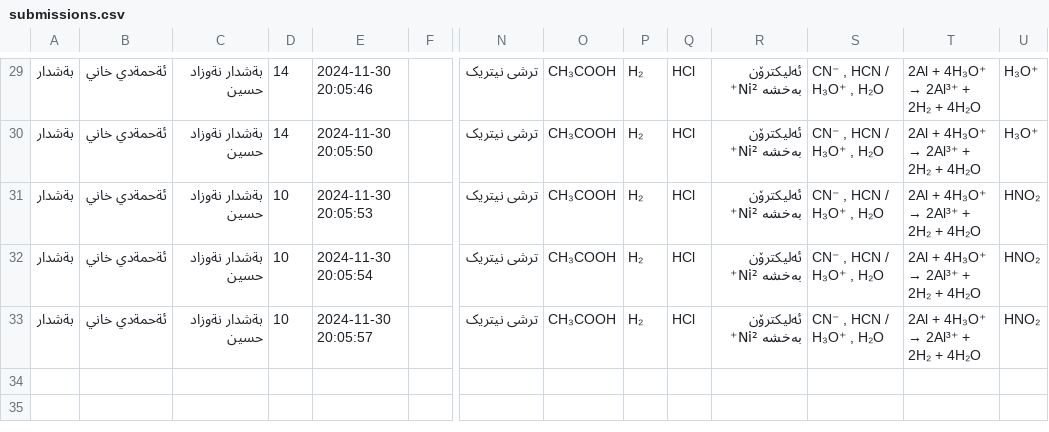
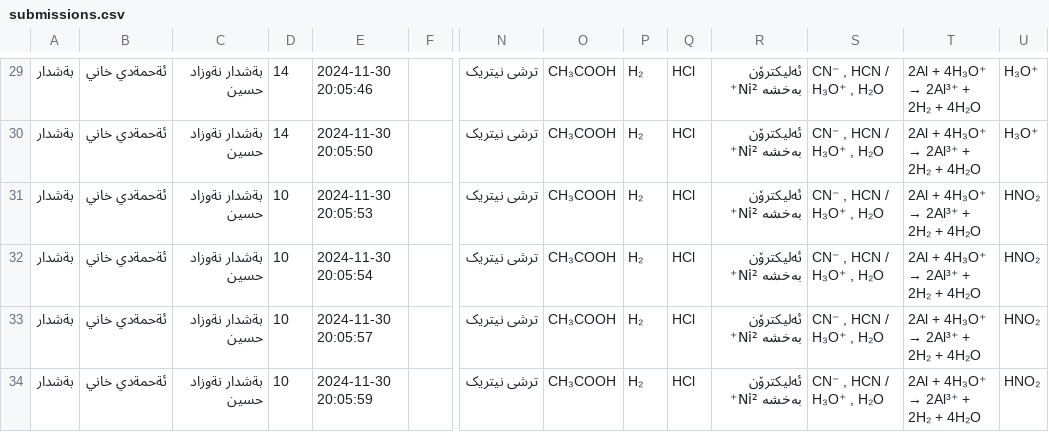
Before and after one commit to Hakari-Bibani/Course, a CSV file: submissions.csv, drawn as a sheet; only a part is shown, gaps mark what is left out; rows hold the shown columns only; the diff names each change by its address in the sheet, - before the commit and + after, or states it on an @@ line.

Commit message:
Update submissions

```diff
--- a/submissions.csv
+++ b/submissions.csv
+row 34: بةشدار | ئةحمةدي خاني | بةشدار نةوزاد حسين | 10 | 2024-11-30 20:05:59 |  | ترشی نیتریک | CH₃COOH | H₂ | HCl | ئەلیکترۆن بەخشە Ni²⁺ | CN⁻ , HCN / H₃O⁺ , H₂O | 2Al + 4H₃O⁺ → 2Al³⁺ + 2H₂ + 4H₂O | HNO₂
```
